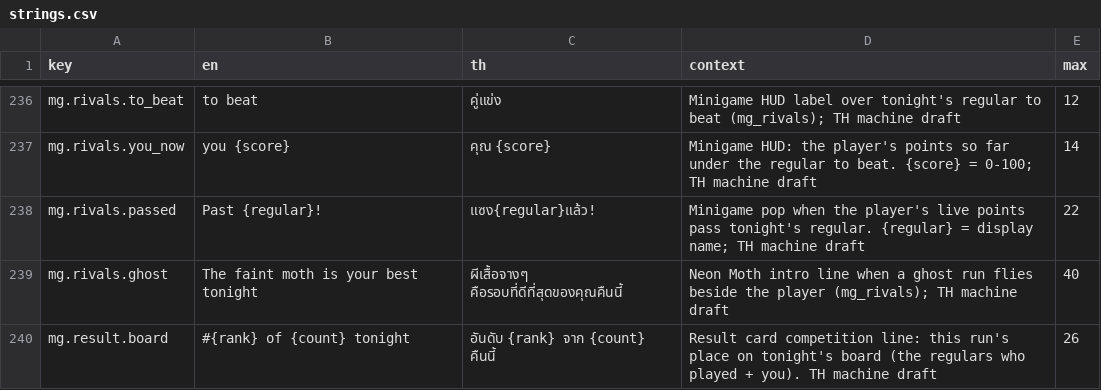
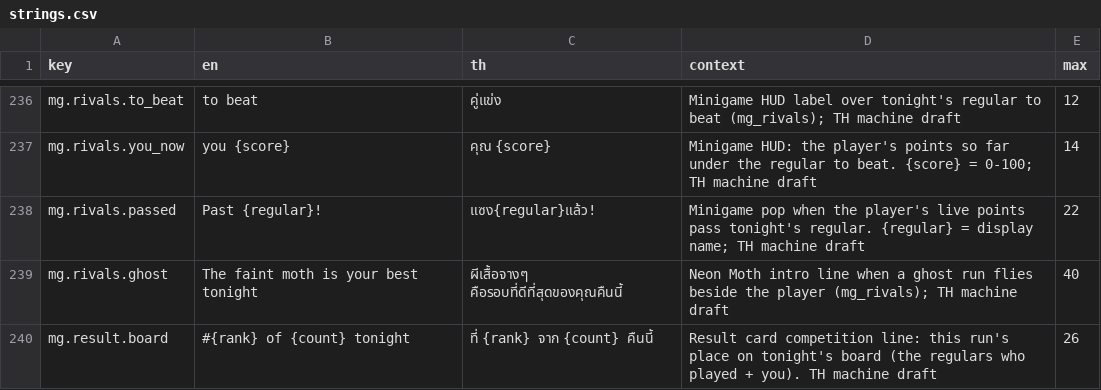
Before and after one commit to Talos91/bc-tamagotchi, a CSV file: game/i18n/strings.csv, drawn as a sheet; only a part is shown, gaps mark what is left out.

```diff
--- a/game/i18n/strings.csv
+++ b/game/i18n/strings.csv
@@ -239,2 +239,2 @@ mg.rivals.passed,Past {regular}!,แซง{regular}แล้ว!,Minigame pop wh
 mg.rivals.ghost,The faint moth is your best tonight,ผีเสื้อจางๆ คือรอบที่ดีที่สุดของคุณคืนนี้,Neon Moth intro line when a ghost run flies beside the player (mg_rivals); TH machine draft,40
-mg.result.board,#{rank} of {count} tonight,อันดับ {rank} จาก {count} คืนนี้,Result card competition line: this run's place on tonight's board (the regulars who played + you). TH machine draft,26
+mg.result.board,#{rank} of {count} tonight,ที่ {rank} จาก {count} คืนนี้,Result card competition line: this run's place on tonight's board (the regulars who played + you). TH machine draft,26
```
Also changed, not shown: 16 other files.
